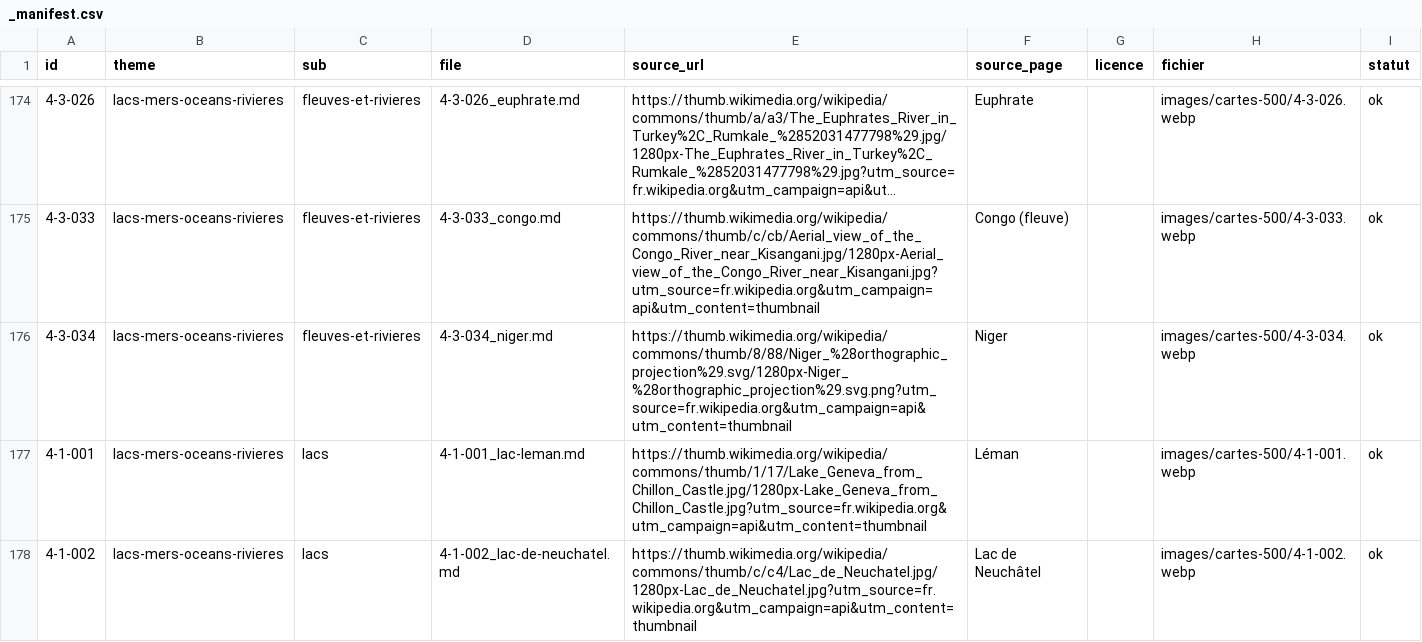
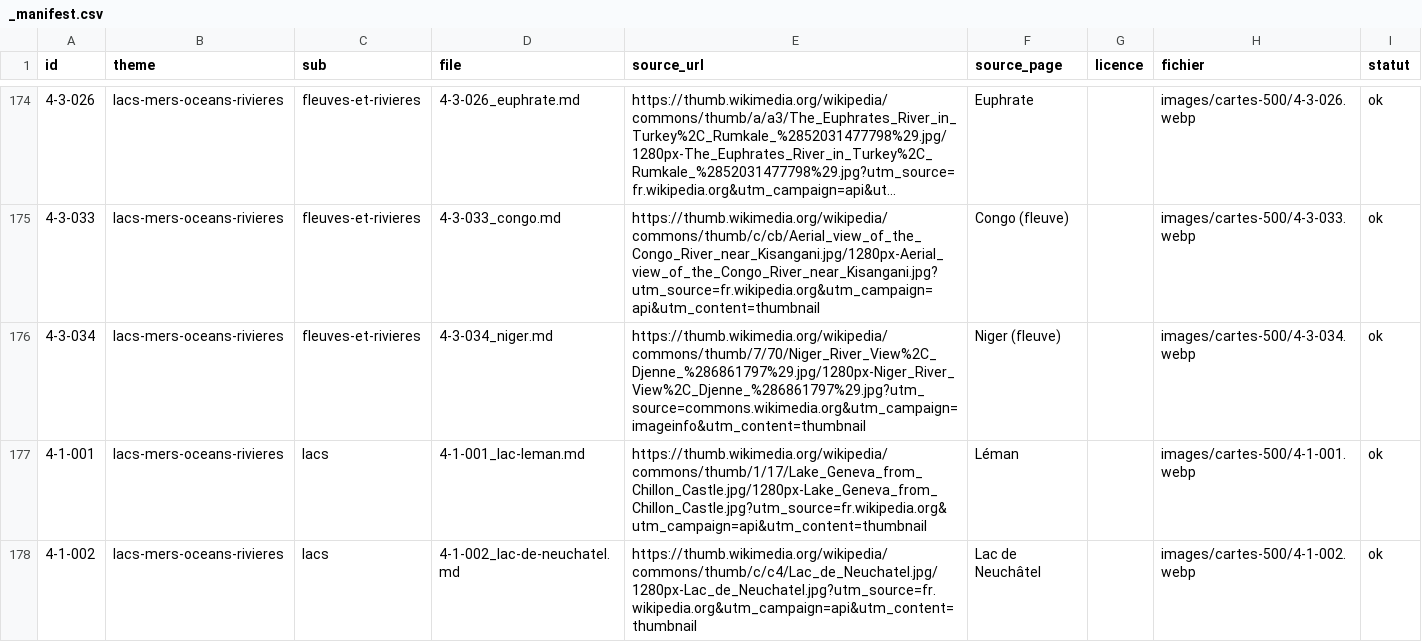
Before and after one commit to gfahrni/kids-culturecards-ch, a CSV file: images/cartes-500/_manifest.csv, drawn as a sheet; only a part is shown, gaps mark what is left out; long unchanged cells end in …; the diff covers the shown part only.

Commit message:
Corrige 40 images de cartes (drapeaux, cartes, dessins) via overrides

```diff
--- a/images/cartes-500/_manifest.csv
+++ b/images/cartes-500/_manifest.csv
@@ -175,3 +175,3 @@ id,theme,sub,file,source_url,source_page,licence,fichier,statut
 4-3-033,lacs-mers-oceans-rivieres,fleuves-et-rivieres,4-3-033_congo.md,https://thumb.wikimedia.org/wikipedia/commons/thumb/c/cb/Aerial_view_of_the_Congo_River_near_Kisangani.jpg/1280px-Aerial_view_of_the_Congo_River_near_Kisangani.jpg?utm_source=fr.wikipedia.org&utm_campaign=api&utm_content=thumbnail,Congo (fleuve),,images/cartes-500/4-3-033.webp,ok
-4-3-034,lacs-mers-oceans-rivieres,fleuves-et-rivieres,4-3-034_niger.md,https://thumb.wikimedia.org/wikipedia/commons/thumb/8/88/Niger_%28orthographic_projection%29.svg/1280px-Niger_%28orthographic_projection%29.svg.png?utm_source=fr.wikipedia.org&utm_campaign=api&utm_content=thumbnail,Niger,,images/cartes-500/4-3-034.webp,ok
+4-3-034,lacs-mers-oceans-rivieres,fleuves-et-rivieres,4-3-034_niger.md,https://thumb.wikimedia.org/wikipedia/commons/thumb/7/70/Niger_River_View%2C_Djenne_%286861797%29.jpg/1280px-Niger_River_View%2C_Djenne_%286861797%29.jpg?utm_source=commons.wikimedia.org&utm_campaign=imageinfo&utm_content=thumbnail,Niger (fleuve),,images/cartes-500/4-3-034.webp,ok
 4-1-001,lacs-mers-oceans-rivieres,lacs,4-1-001_lac-leman.md,https://thumb.wikimedia.org/wikipedia/commons/thumb/1/17/Lake_Geneva_from_Chillon_Castle.jpg/1280px-Lake_Geneva_from_Chillon_Castle.jpg?utm_source=fr.wikipedia.org&utm_campaign=api&utm_content=thumbnail,Léman,,images/cartes-500/4-1-001.webp,ok
```
Also changed, not shown: 44 edited cells elsewhere in this file, 41 other files.
